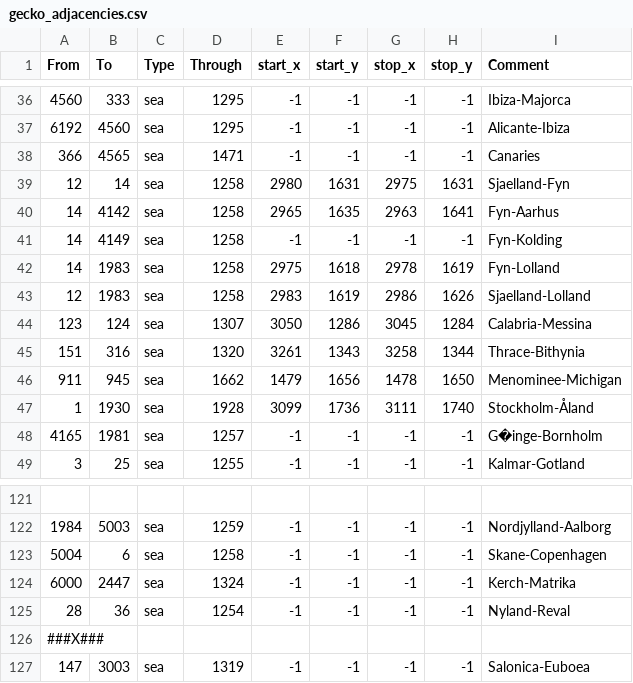
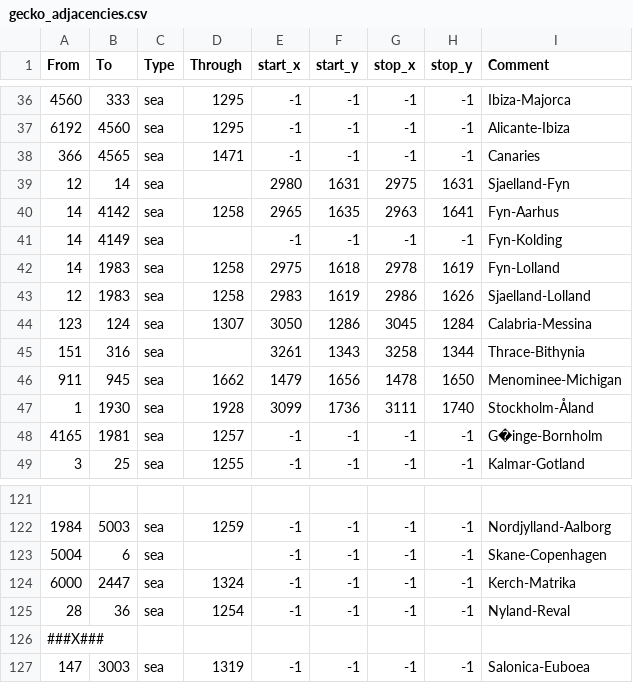
Before and after one commit to Dukksa/Gecko-V9, a CSV file: map/gecko_adjacencies.csv, drawn as a sheet; only a part is shown, gaps mark what is left out.

Commit message:
i dug some tunnels

```diff
--- a/map/gecko_adjacencies.csv
+++ b/map/gecko_adjacencies.csv
@@ -38,5 +38,5 @@ From;To;Type;Through;start_x;start_y;stop_x;stop_y;Comment
 366;4565;sea;1471;-1;-1;-1;-1;Canaries
-12;14;sea;1258;2980;1631;2975;1631;Sjaelland-Fyn
+12;14;sea;;2980;1631;2975;1631;Sjaelland-Fyn
 14;4142;sea;1258;2965;1635;2963;1641;Fyn-Aarhus
-14;4149;sea;1258;-1;-1;-1;-1;Fyn-Kolding
+14;4149;sea;;-1;-1;-1;-1;Fyn-Kolding
 14;1983;sea;1258;2975;1618;2978;1619;Fyn-Lolland
@@ -44,3 +44,3 @@ From;To;Type;Through;start_x;start_y;stop_x;stop_y;Comment
 123;124;sea;1307;3050;1286;3045;1284;Calabria-Messina
-151;316;sea;1320;3261;1343;3258;1344;Thrace-Bithynia
+151;316;sea;;3261;1343;3258;1344;Thrace-Bithynia
 911;945;sea;1662;1479;1656;1478;1650;Menominee-Michigan
@@ -122,3 +122,3 @@ From;To;Type;Through;start_x;start_y;stop_x;stop_y;Comment
 1984;5003;sea;1259;-1;-1;-1;-1;Nordjylland-Aalborg
-5004;6;sea;1258;-1;-1;-1;-1;Skane-Copenhagen
+5004;6;sea;;-1;-1;-1;-1;Skane-Copenhagen
 6000;2447;sea;1324;-1;-1;-1;-1;Kerch-Matrika
```
